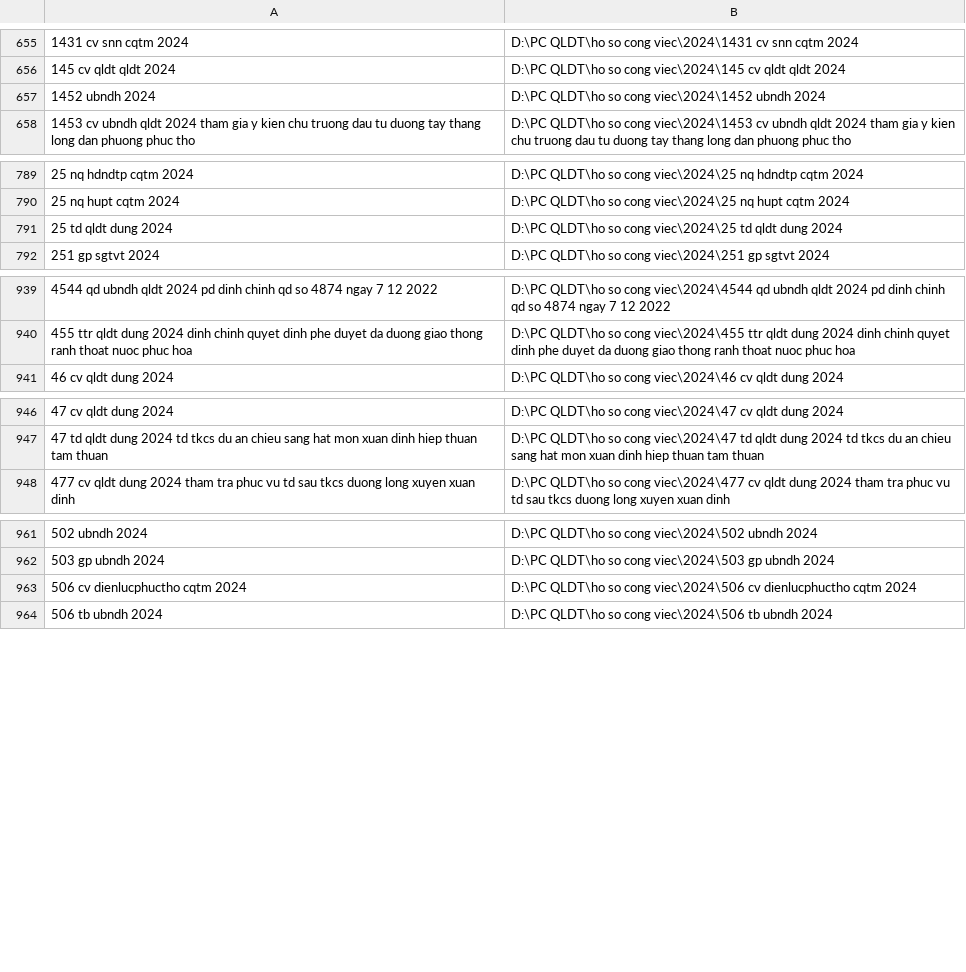
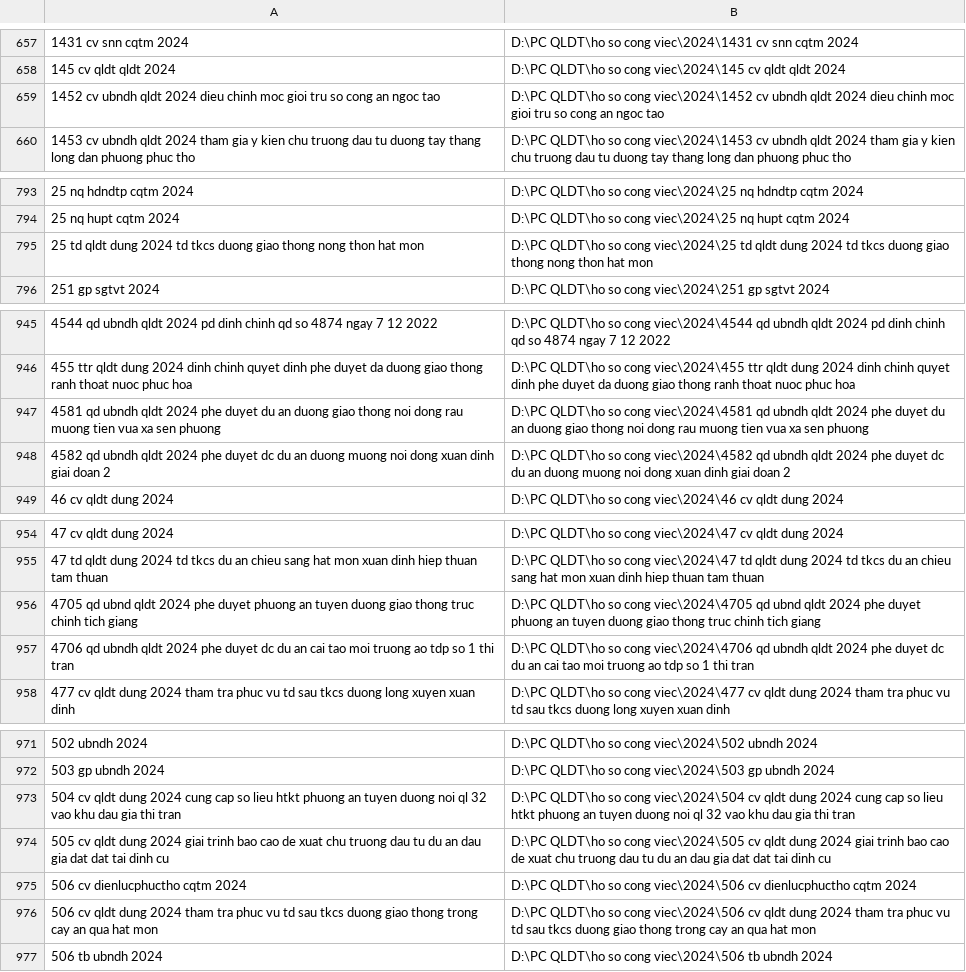
Before and after one commit to vuhuudung/dung_qldt_phuctho, a CSV file: data/danhsachthumuc.csv, drawn as a sheet; only a part is shown, gaps mark what is left out; removed rows and columns are numbered as before the commit, all else as after; the diff covers the shown part only; the diff names each change by its address in the sheet, - before the commit and + after, or states it on an @@ line.

```diff
--- a/data/danhsachthumuc.csv
+++ b/data/danhsachthumuc.csv
-row 657: 1452 ubndh 2024 | D:\PC QLDT\ho so cong viec\2024\1452 ubndh 2024
+row 659: 1452 cv ubndh qldt 2024 dieu chinh moc gioi tru so cong an ngoc tao | D:\PC QLDT\ho so cong viec\2024\1452 cv ubndh qldt 2024 dieu chinh moc gioi tru so cong an ngoc tao
-row 791: 25 td qldt dung 2024 | D:\PC QLDT\ho so cong viec\2024\25 td qldt dung 2024
+row 795: 25 td qldt dung 2024 td tkcs duong giao thong nong thon hat mon | D:\PC QLDT\ho so cong viec\2024\25 td qldt dung 2024 td tkcs duong giao thong nong thon hat mon
+row 947: 4581 qd ubndh qldt 2024 phe duyet du an duong giao thong noi dong rau muong tien vua xa sen phuong | D:\PC QLDT\ho so cong viec\2024\4581 qd ubndh qldt 2024 phe duyet du an duong giao thong noi dong rau muong tien vua xa sen phuong
+row 948: 4582 qd ubndh qldt 2024 phe duyet dc du an duong muong noi dong xuan dinh giai doan 2 | D:\PC QLDT\ho so cong viec\2024\4582 qd ubndh qldt 2024 phe duyet dc du an duong muong noi dong xuan dinh giai doan 2
+row 956: 4705 qd ubnd qldt 2024 phe duyet phuong an tuyen duong giao thong truc chinh tich giang | D:\PC QLDT\ho so cong viec\2024\4705 qd ubnd qldt 2024 phe duyet phuong an tuyen duong giao thong truc chinh tich giang
+row 957: 4706 qd ubndh qldt 2024 phe duyet dc du an cai tao moi truong ao tdp so 1 thi tran | D:\PC QLDT\ho so cong viec\2024\4706 qd ubndh qldt 2024 phe duyet dc du an cai tao moi truong ao tdp so 1 thi tran
+row 973: 504 cv qldt dung 2024 cung cap so lieu htkt phuong an tuyen duong noi ql 32 vao khu dau gia thi tran | D:\PC QLDT\ho so cong viec\2024\504 cv qldt dung 2024 cung cap so lieu htkt phuong an tuyen duong noi ql 32 vao khu dau gia thi tran
+row 974: 505 cv qldt dung 2024 giai trinh bao cao de xuat chu truong dau tu du an dau gia dat dat tai dinh cu | D:\PC QLDT\ho so cong viec\2024\505 cv qldt dung 2024 giai trinh bao cao de xuat chu truong dau tu du an dau gia dat dat tai dinh cu
+row 976: 506 cv qldt dung 2024 tham tra phuc vu td sau tkcs duong giao thong trong cay an qua hat mon | D:\PC QLDT\ho so cong viec\2024\506 cv qldt dung 2024 tham tra phuc vu td sau tkcs duong giao thong trong cay an qua hat mon
```
Also changed, not shown: 7 added rows, 1 removed row and 2 edited cells elsewhere in this file, 9 other files.
